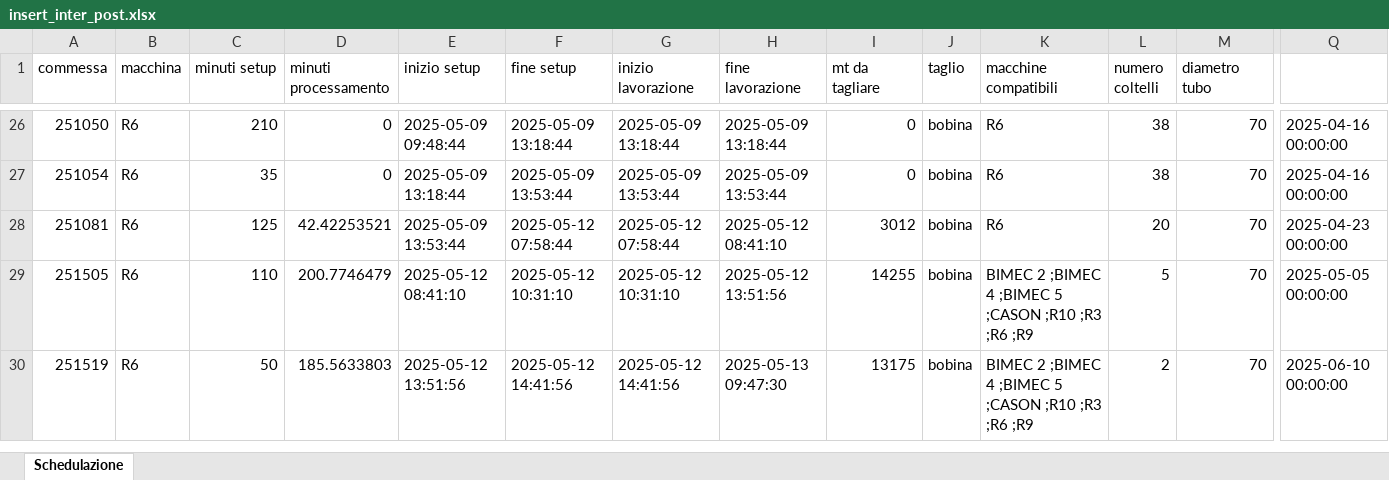
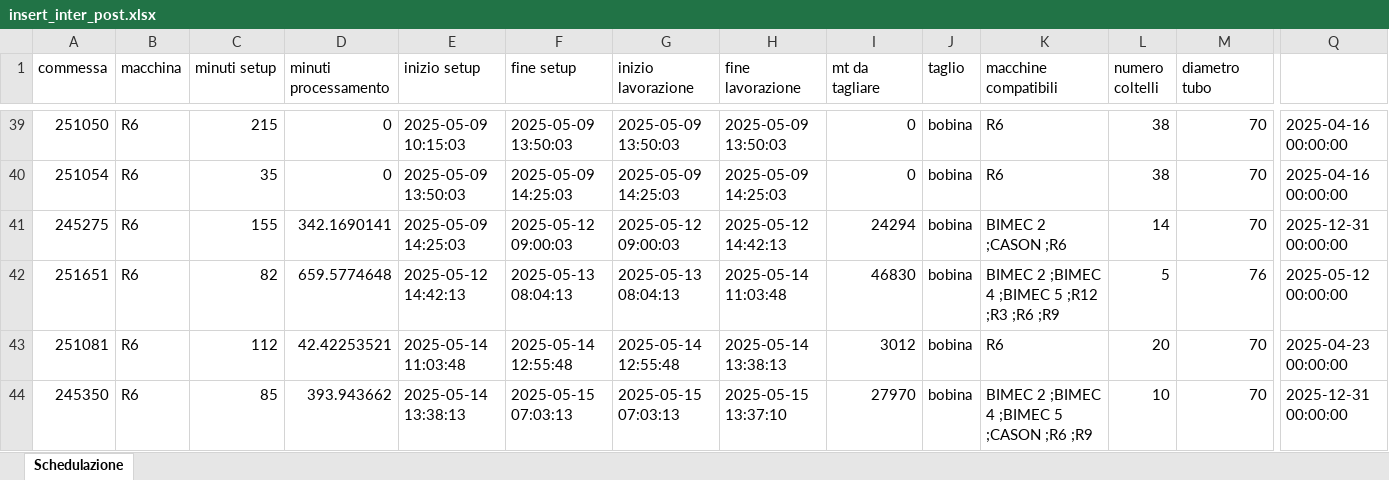
Before and after one commit to Baszonpedis/progettoIS, an Excel workbook: PS-VRP/Dati_output/insert_inter_post.xlsx, sheet Schedulazione, drawn as a sheet; only a part is shown, gaps mark what is left out; values as stored, in another font and other column widths than the file's, no borders; removed rows and columns are numbered as before the commit, all else as after; rows hold the shown columns only; the diff covers the shown part only; the diff names each change by its address in the sheet, - before the commit and + after, or states it on an @@ line.

```diff
--- a/PS-VRP/Dati_output/insert_inter_post.xlsx (sheet Schedulazione)
+++ b/PS-VRP/Dati_output/insert_inter_post.xlsx (sheet Schedulazione)
-C39 (minuti setup): 210
+C39 (minuti setup): 215
-E39 (inizio setup): 2025-05-09 09:48:44
+E39 (inizio setup): 2025-05-09 10:15:03
-F39 (fine setup): 2025-05-09 13:18:44
+F39 (fine setup): 2025-05-09 13:50:03
-G39 (inizio lavorazione): 2025-05-09 13:18:44
+G39 (inizio lavorazione): 2025-05-09 13:50:03
-H39 (fine lavorazione): 2025-05-09 13:18:44
+H39 (fine lavorazione): 2025-05-09 13:50:03
-E40 (inizio setup): 2025-05-09 13:18:44
+E40 (inizio setup): 2025-05-09 13:50:03
-F40 (fine setup): 2025-05-09 13:53:44
+F40 (fine setup): 2025-05-09 14:25:03
-G40 (inizio lavorazione): 2025-05-09 13:53:44
+G40 (inizio lavorazione): 2025-05-09 14:25:03
-H40 (fine lavorazione): 2025-05-09 13:53:44
+H40 (fine lavorazione): 2025-05-09 14:25:03
+row 41: 245275 | R6 | 155 | 342.1690141 | 2025-05-09 14:25:03 | 2025-05-12 09:00:03 | 2025-05-12 09:00:03 | 2025-05-12 14:42:13 | 24294 | bobina | BIMEC 2 ;CASON ;R6 | 14 | 70 | 2025-12-31 00:00:00
+row 42: 251651 | R6 | 82 | 659.5774648 | 2025-05-12 14:42:13 | 2025-05-13 08:04:13 | 2025-05-13 08:04:13 | 2025-05-14 11:03:48 | 46830 | bobina | BIMEC 2 ;BIMEC 4 ;BIMEC 5 ;R12 ;R3 ;R6 ;R9 | 5 | 76 | 2025-05-12 00:00:00
-C43 (minuti setup): 125
+C43 (minuti setup): 112
-E43 (inizio setup): 2025-05-09 13:53:44
+E43 (inizio setup): 2025-05-14 11:03:48
-F43 (fine setup): 2025-05-12 07:58:44
+F43 (fine setup): 2025-05-14 12:55:48
-G43 (inizio lavorazione): 2025-05-12 07:58:44
+G43 (inizio lavorazione): 2025-05-14 12:55:48
-H43 (fine lavorazione): 2025-05-12 08:41:10
+H43 (fine lavorazione): 2025-05-14 13:38:13
-row 29: 251505 | R6 | 110 | 200.7746479 | 2025-05-12 08:41:10 | 2025-05-12 10:31:10 | 2025-05-12 10:31:10 | 2025-05-12 13:51:56 | 14255 | bobina | BIMEC 2 ;BIMEC 4 ;BIMEC 5 ;CASON ;R10 ;R3 ;R6 ;R9 | 5 | 70 | 2025-05-05 00:00:00
-A44 (commessa): 251519
+A44 (commessa): 245350
-C44 (minuti setup): 50
+C44 (minuti setup): 85
-D44 (minuti processamento): 185.5633803
+D44 (minuti processamento): 393.943662
-E44 (inizio setup): 2025-05-12 13:51:56
+E44 (inizio setup): 2025-05-14 13:38:13
-F44 (fine setup): 2025-05-12 14:41:56
+F44 (fine setup): 2025-05-15 07:03:13
-G44 (inizio lavorazione): 2025-05-12 14:41:56
+G44 (inizio lavorazione): 2025-05-15 07:03:13
-H44 (fine lavorazione): 2025-05-13 09:47:30
+H44 (fine lavorazione): 2025-05-15 13:37:10
-I44 (mt da tagliare): 13175
+I44 (mt da tagliare): 27970
-K44 (macchine compatibili): BIMEC 2 ;BIMEC 4 ;BIMEC 5 ;CASON ;R10 ;R3 ;R6 ;R9
+K44 (macchine compatibili): BIMEC 2 ;BIMEC 4 ;BIMEC 5 ;CASON ;R6 ;R9
-L44 (numero coltelli): 2
+L44 (numero coltelli): 10
-Q44: 2025-06-10 00:00:00
+Q44: 2025-12-31 00:00:00
```
Also changed, not shown: 42 added rows, 43 removed rows and 265 edited cells elsewhere in this sheet, PS-VRP/Dati_output/insert_inter.xlsx, PS-VRP/Dati_output/insert_intra.xlsx, 7 other files.
